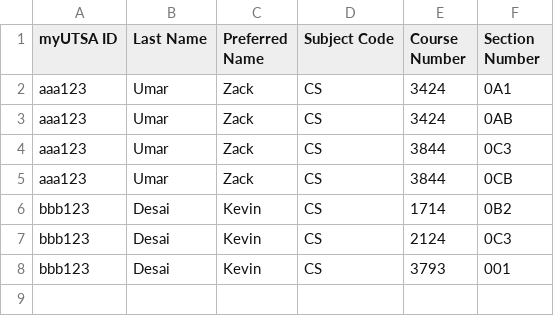
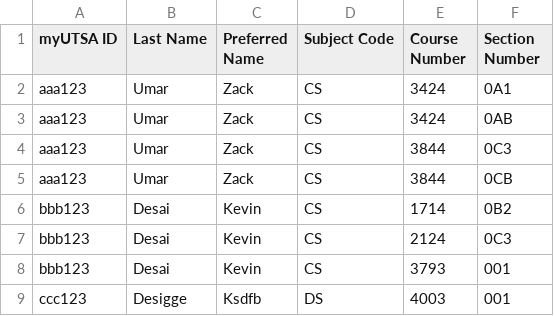
Before and after one commit to zackumar/utsa-cs-bot, a CSV file: courses/courses.csv, drawn as a sheet; the diff names each change by its address in the sheet, - before the commit and + after, or states it on an @@ line.

Commit message:
Added new course reader

```diff
--- a/courses/courses.csv
+++ b/courses/courses.csv
+row 9: ccc123 | Desigge | Ksdfb | DS | 4003 | 001
```
Also changed, not shown: 1 other file.
